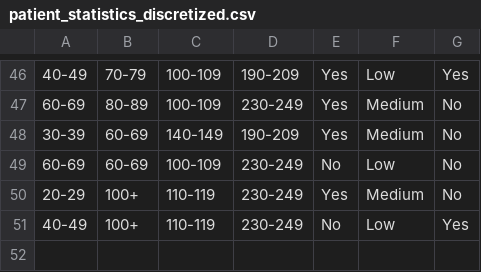
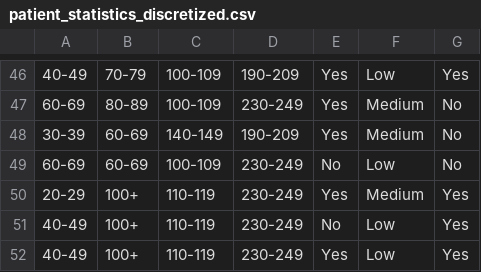
Before and after one commit to Ilvondir/lem2, a CSV file: patient_statistics_discretized.csv, drawn as a sheet; only a part is shown, gaps mark what is left out; the diff names each change by its address in the sheet, - before the commit and + after, or states it on an @@ line.

```diff
--- a/patient_statistics_discretized.csv
+++ b/patient_statistics_discretized.csv
-G50: No
+G50: Yes
+row 52: 40-49 | 100+ | 110-119 | 230-249 | Yes | Low | Yes
```
Also changed, not shown: 2 other files.
